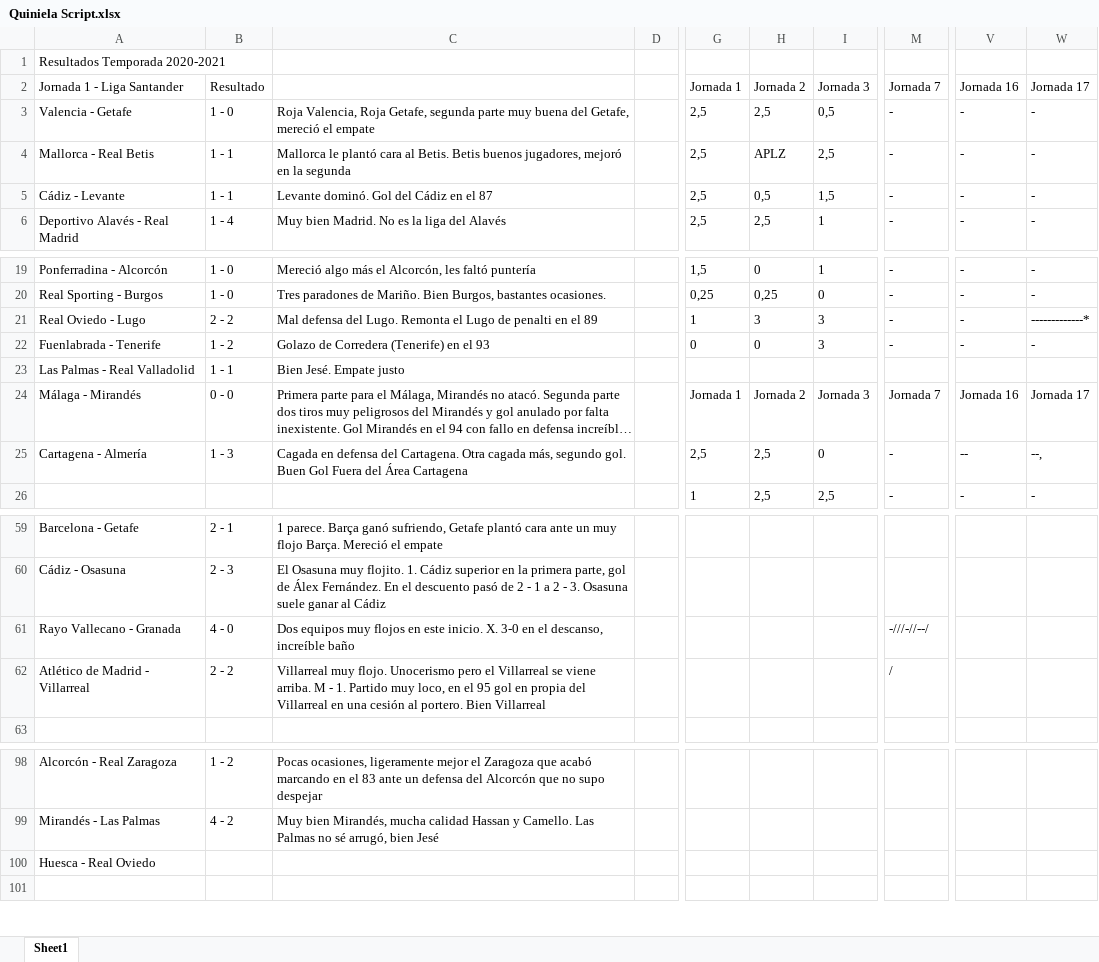
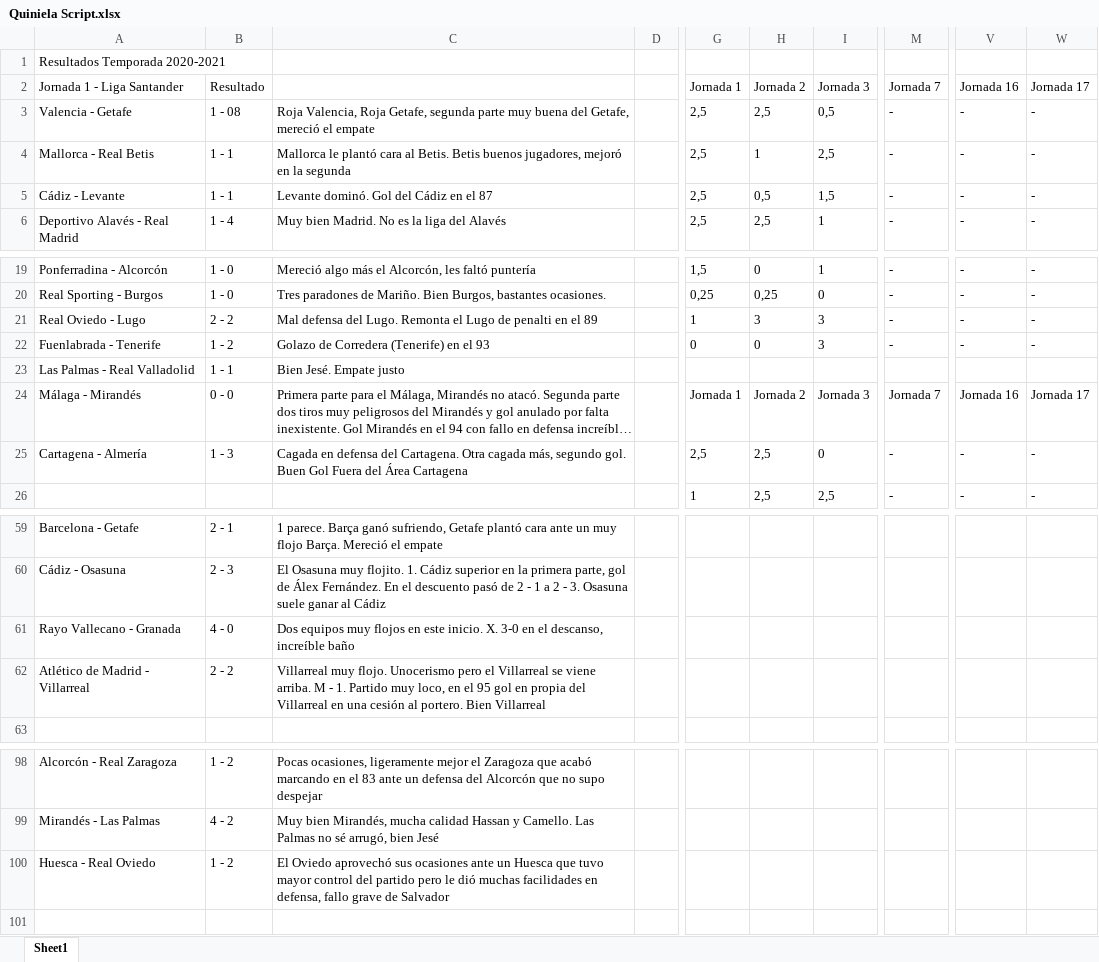
Before and after one commit to alvaro0308/LaLigaEstadisticas, an Excel workbook: Quiniela Script.xlsx, sheet Sheet1, drawn as a sheet; only a part is shown, gaps mark what is left out; long unchanged cells end in …; values as stored, in another font and other column widths than the file's, no borders; the diff names each change by its address in the sheet, - before the commit and + after, or states it on an @@ line.

```diff
--- a/Quiniela Script.xlsx (sheet Sheet1)
+++ b/Quiniela Script.xlsx (sheet Sheet1)
-B3: 1 - 0
+B3: 1 - 08
-H4: APLZ
+H4: 1
-W21: -------------*
+W21: -
-V25: --
+V25: -
-W25: --,
+W25: -
-M61: -///-//--/
+M61: (empty)
-M62: /
+M62: (empty)
-B100: (empty)
+B100: 1 - 2
-C100: (empty)
+C100: El Oviedo aprovechó sus ocasiones ante un Huesca que tuvo mayor control del partido pero le dió muchas facilidades en defensa, fallo grave de Salvador
```
Also changed, not shown: Quiniela 21-22 Antigua.xlsx, Quiniela 21-22.xlsx, 5 other files.
